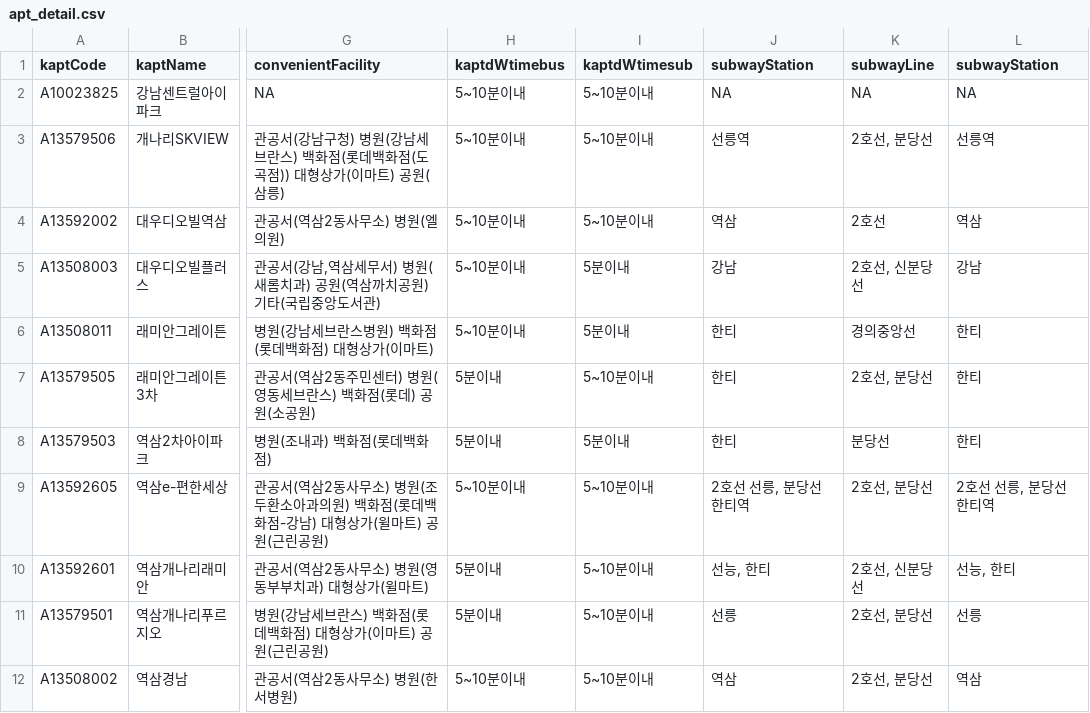
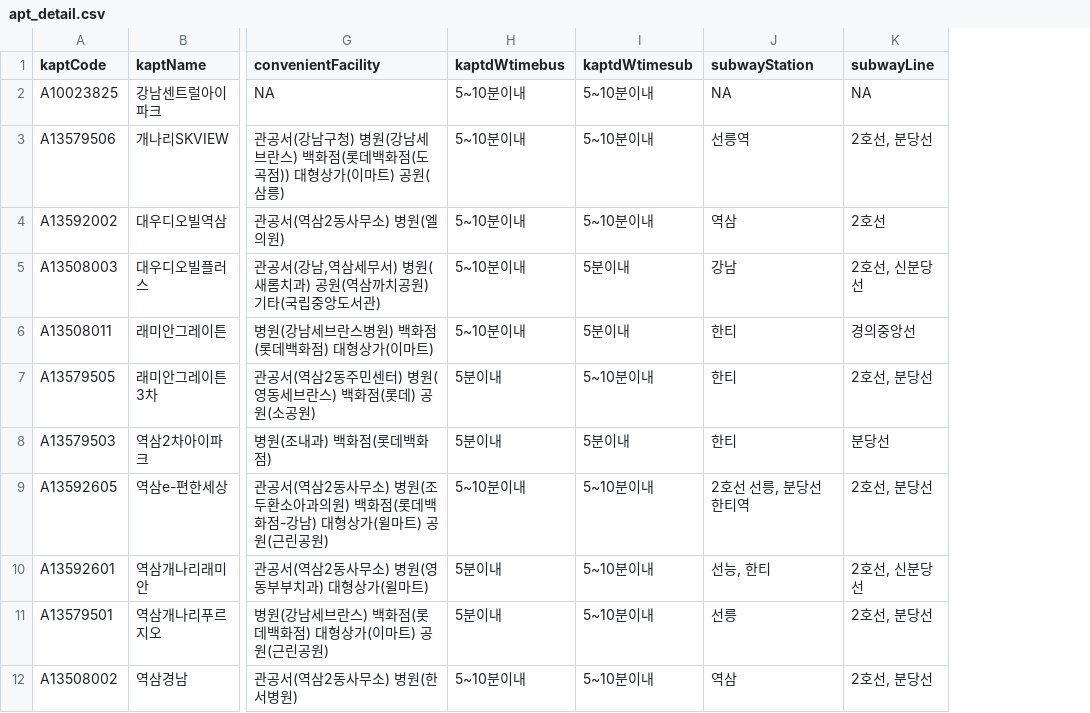
Before and after one commit to sunsmiling/apt_price_forecast, a CSV file: data/apt_detail.csv, drawn as a sheet; only a part is shown, gaps mark what is left out; the diff names each change by its address in the sheet, - before the commit and + after, or states it on an @@ line.

```diff
--- a/data/apt_detail.csv
+++ b/data/apt_detail.csv
-column L (subwayStation), rows 2-12: NA | 선릉역 | 역삼 | 강남 | 한티 | 한티 | 한티 | 2호선 선릉, 분당선 한티역 | 선능, 한티 | 선릉 | 역삼
```
Also changed, not shown: data/apt_info.csv, 10 other files.
